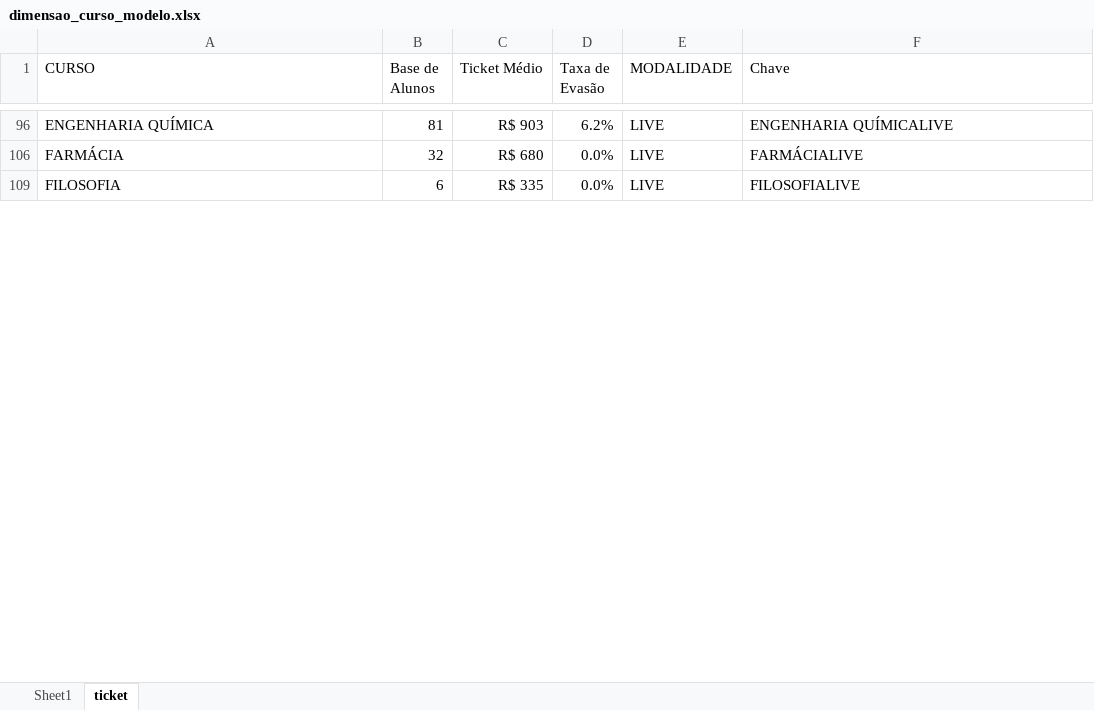
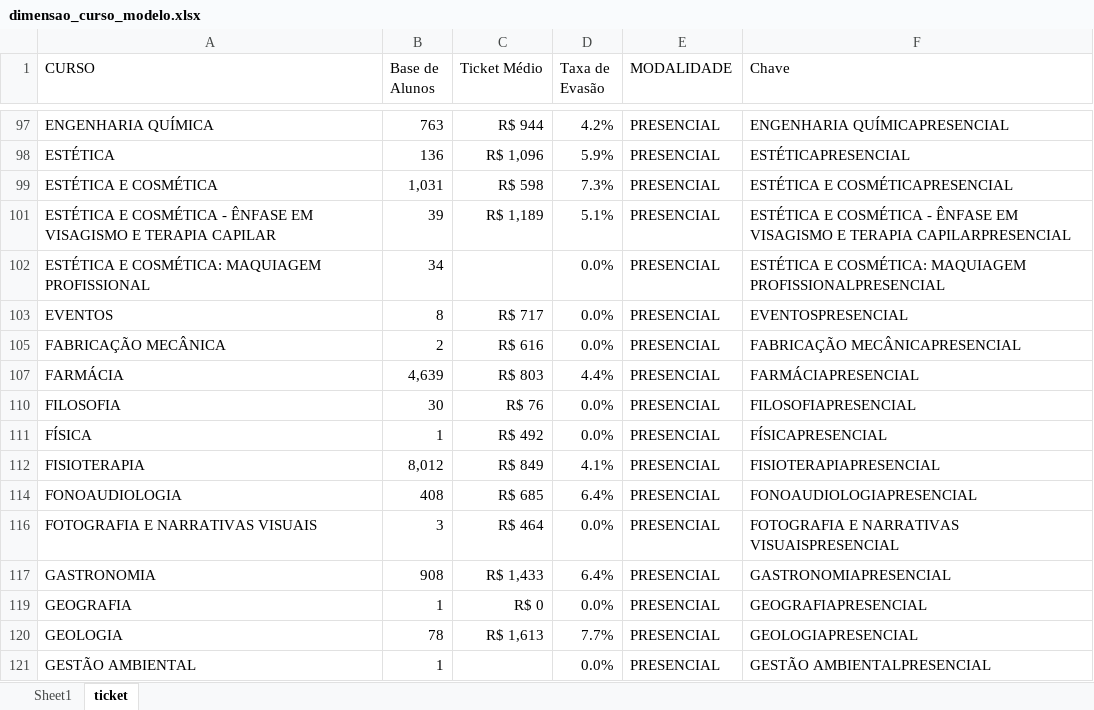
Before and after one commit to Kaique-Yuto/Simulador_Modelos_pedagogicos, an Excel workbook: databases/dimensao_curso_modelo.xlsx, sheet ticket, drawn as a sheet; only a part is shown, gaps mark what is left out; values as stored, in another font and other column widths than the file's, no borders; addresses are those after the commit; the diff covers the shown part only; the diff names each change by its address in the sheet, - before the commit and + after, or states it on an @@ line.

```diff
--- a/databases/dimensao_curso_modelo.xlsx (sheet ticket)
+++ b/databases/dimensao_curso_modelo.xlsx (sheet ticket)
-B97 (Base de Alunos): 81
+B97 (Base de Alunos): 763
-C97 (Ticket Médio): R$ 903
+C97 (Ticket Médio): R$ 944
-D97 (Taxa de Evasão): 6.2%
+D97 (Taxa de Evasão): 4.2%
-E97 (MODALIDADE): LIVE
+E97 (MODALIDADE): PRESENCIAL
-F97 (Chave): ENGENHARIA QUÍMICALIVE
+F97 (Chave): ENGENHARIA QUÍMICAPRESENCIAL
@@ row 98 unhidden: ESTÉTICA | 136 | R$ 1,096 | 5.9% | PRESENCIAL | ESTÉTICAPRESENCIAL @@
@@ row 99 unhidden: ESTÉTICA E COSMÉTICA | 1,031 | R$ 598 | 7.3% | PRESENCIAL | ESTÉTICA E COSMÉTICAPRESENCIAL @@
@@ row 101 unhidden: ESTÉTICA E COSMÉTICA - ÊNFASE EM VISAGISMO E TERAPIA CAPILAR | 39 | R$ 1,189 | 5.1% | PRESENCIAL | ESTÉTICA E COSMÉTICA - ÊNFASE EM VISAGISMO E TERAPIA CAPILARPRESENCIAL @@
@@ row 102 unhidden: ESTÉTICA E COSMÉTICA: MAQUIAGEM PROFISSIONAL | 34 |  | 0.0% | PRESENCIAL | ESTÉTICA E COSMÉTICA: MAQUIAGEM PROFISSIONALPRESENCIAL @@
@@ row 103 unhidden: EVENTOS | 8 | R$ 717 | 0.0% | PRESENCIAL | EVENTOSPRESENCIAL @@
@@ row 105 unhidden: FABRICAÇÃO MECÂNICA | 2 | R$ 616 | 0.0% | PRESENCIAL | FABRICAÇÃO MECÂNICAPRESENCIAL @@
-B107 (Base de Alunos): 32
+B107 (Base de Alunos): 4,639
-C107 (Ticket Médio): R$ 680
+C107 (Ticket Médio): R$ 803
-D107 (Taxa de Evasão): 0.0%
+D107 (Taxa de Evasão): 4.4%
-E107 (MODALIDADE): LIVE
+E107 (MODALIDADE): PRESENCIAL
-F107 (Chave): FARMÁCIALIVE
+F107 (Chave): FARMÁCIAPRESENCIAL
-B110 (Base de Alunos): 6
+B110 (Base de Alunos): 30
-C110 (Ticket Médio): R$ 335
+C110 (Ticket Médio): R$ 76
-E110 (MODALIDADE): LIVE
+E110 (MODALIDADE): PRESENCIAL
-F110 (Chave): FILOSOFIALIVE
+F110 (Chave): FILOSOFIAPRESENCIAL
@@ row 111 unhidden: FÍSICA | 1 | R$ 492 | 0.0% | PRESENCIAL | FÍSICAPRESENCIAL @@
@@ row 112 unhidden: FISIOTERAPIA | 8,012 | R$ 849 | 4.1% | PRESENCIAL | FISIOTERAPIAPRESENCIAL @@
@@ row 114 unhidden: FONOAUDIOLOGIA | 408 | R$ 685 | 6.4% | PRESENCIAL | FONOAUDIOLOGIAPRESENCIAL @@
@@ row 116 unhidden: FOTOGRAFIA E NARRATIVAS VISUAIS | 3 | R$ 464 | 0.0% | PRESENCIAL | FOTOGRAFIA E NARRATIVAS VISUAISPRESENCIAL @@
@@ row 117 unhidden: GASTRONOMIA | 908 | R$ 1,433 | 6.4% | PRESENCIAL | GASTRONOMIAPRESENCIAL @@
@@ row 119 unhidden: GEOGRAFIA | 1 | R$ 0 | 0.0% | PRESENCIAL | GEOGRAFIAPRESENCIAL @@
@@ row 120 unhidden: GEOLOGIA | 78 | R$ 1,613 | 7.7% | PRESENCIAL | GEOLOGIAPRESENCIAL @@
@@ row 121 unhidden: GESTÃO AMBIENTAL | 1 |  | 0.0% | PRESENCIAL | GESTÃO AMBIENTALPRESENCIAL @@
```
Also changed, not shown: 69 hidden or unhidden rows and 192 edited cells elsewhere in this sheet, sheet Sheet1, formulas that keep their value, databases/matrizes.xlsx, databases/parametros_turma.xlsx, 10 other files.
